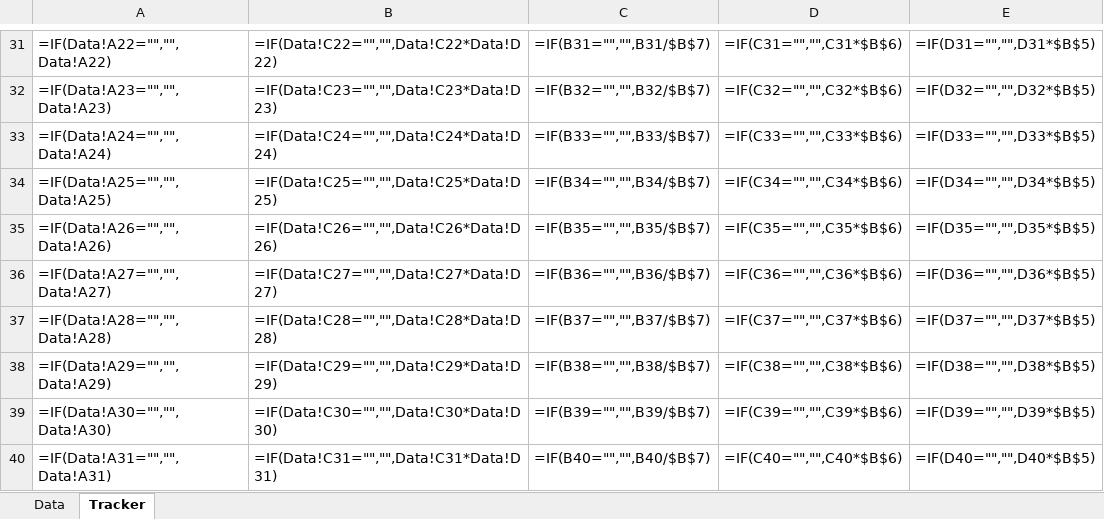
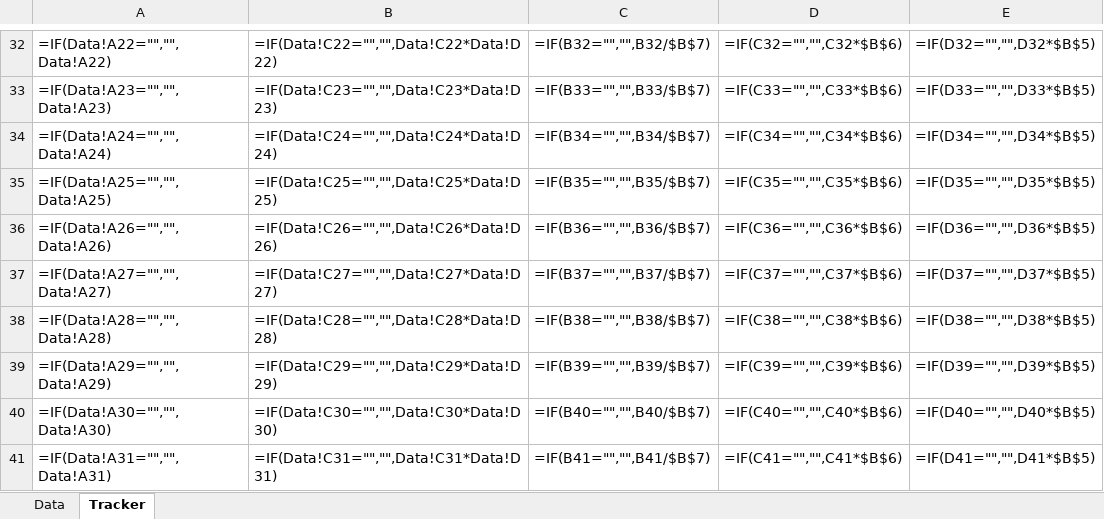
Before and after one commit to Shai-Xai/Shai-looker2, an Excel workbook: Build_Value_Tracker.xlsx, sheet Tracker, drawn as a sheet; only a part is shown, gaps mark what is left out; values as stored, in another font and other column widths than the file's, no borders; formulas without a stored value are shown as written; addresses are those after the commit; the diff covers the shown part only; the diff names each change by its address in the sheet, - before the commit and + after, or states it on an @@ line.

```diff
--- a/Build_Value_Tracker.xlsx (sheet Tracker)
+++ b/Build_Value_Tracker.xlsx (sheet Tracker)
-C32: =IF(B31="","",B31/$B$7)
+C32: =IF(B32="","",B32/$B$7)
-D32: =IF(C31="","",C31*$B$6)
+D32: =IF(C32="","",C32*$B$6)
-E32: =IF(D31="","",D31*$B$5)
+E32: =IF(D32="","",D32*$B$5)
-C33: =IF(B32="","",B32/$B$7)
+C33: =IF(B33="","",B33/$B$7)
-D33: =IF(C32="","",C32*$B$6)
+D33: =IF(C33="","",C33*$B$6)
-E33: =IF(D32="","",D32*$B$5)
+E33: =IF(D33="","",D33*$B$5)
-C34: =IF(B33="","",B33/$B$7)
+C34: =IF(B34="","",B34/$B$7)
-D34: =IF(C33="","",C33*$B$6)
+D34: =IF(C34="","",C34*$B$6)
-E34: =IF(D33="","",D33*$B$5)
+E34: =IF(D34="","",D34*$B$5)
-C35: =IF(B34="","",B34/$B$7)
+C35: =IF(B35="","",B35/$B$7)
-D35: =IF(C34="","",C34*$B$6)
+D35: =IF(C35="","",C35*$B$6)
-E35: =IF(D34="","",D34*$B$5)
+E35: =IF(D35="","",D35*$B$5)
-C36: =IF(B35="","",B35/$B$7)
+C36: =IF(B36="","",B36/$B$7)
-D36: =IF(C35="","",C35*$B$6)
+D36: =IF(C36="","",C36*$B$6)
-E36: =IF(D35="","",D35*$B$5)
+E36: =IF(D36="","",D36*$B$5)
-C37: =IF(B36="","",B36/$B$7)
+C37: =IF(B37="","",B37/$B$7)
-D37: =IF(C36="","",C36*$B$6)
+D37: =IF(C37="","",C37*$B$6)
-E37: =IF(D36="","",D36*$B$5)
+E37: =IF(D37="","",D37*$B$5)
-C38: =IF(B37="","",B37/$B$7)
+C38: =IF(B38="","",B38/$B$7)
-D38: =IF(C37="","",C37*$B$6)
+D38: =IF(C38="","",C38*$B$6)
-E38: =IF(D37="","",D37*$B$5)
+E38: =IF(D38="","",D38*$B$5)
-C39: =IF(B38="","",B38/$B$7)
+C39: =IF(B39="","",B39/$B$7)
-D39: =IF(C38="","",C38*$B$6)
+D39: =IF(C39="","",C39*$B$6)
-E39: =IF(D38="","",D38*$B$5)
+E39: =IF(D39="","",D39*$B$5)
-C40: =IF(B39="","",B39/$B$7)
+C40: =IF(B40="","",B40/$B$7)
-D40: =IF(C39="","",C39*$B$6)
+D40: =IF(C40="","",C40*$B$6)
-E40: =IF(D39="","",D39*$B$5)
+E40: =IF(D40="","",D40*$B$5)
-C41: =IF(B40="","",B40/$B$7)
+C41: =IF(B41="","",B41/$B$7)
-D41: =IF(C40="","",C40*$B$6)
+D41: =IF(C41="","",C41*$B$6)
-E41: =IF(D40="","",D40*$B$5)
+E41: =IF(D41="","",D41*$B$5)
```
Also changed, not shown: 8 added rows, 289 edited cells and cell formats elsewhere in this sheet, sheet Data, 2 other files.
